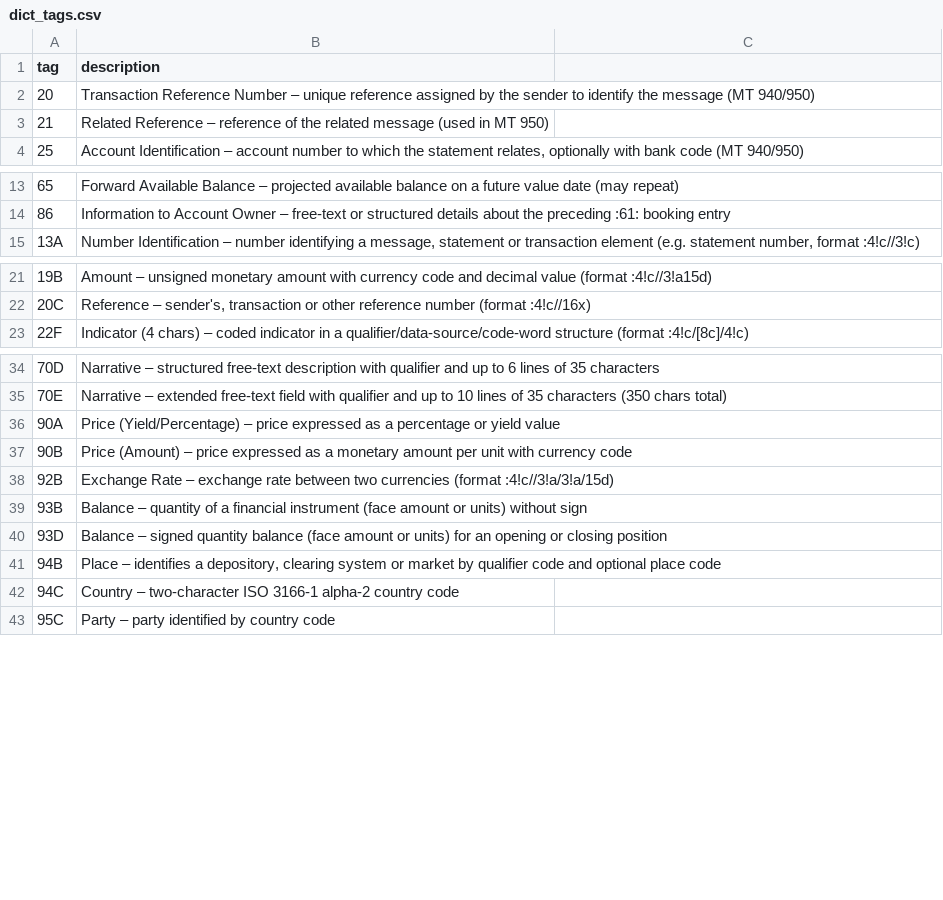
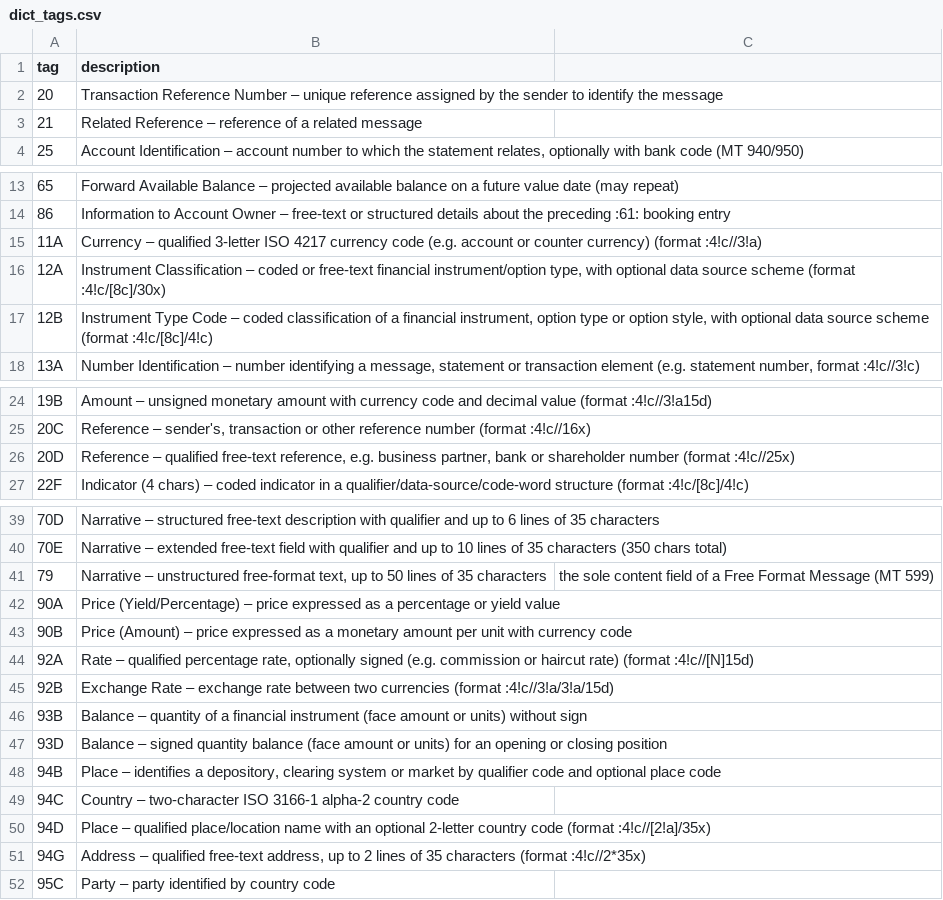
Before and after one commit to mtanalyze/mtanalyze, a CSV file: src/main/resources/dict_tags.csv, drawn as a sheet; only a part is shown, gaps mark what is left out; the diff covers the shown part only.

```diff
--- a/src/main/resources/dict_tags.csv
+++ b/src/main/resources/dict_tags.csv
@@ -1,4 +1,4 @@
 tag;description
-20;Transaction Reference Number – unique reference assigned by the sender to identify the message (MT 940/950)
-21;Related Reference – reference of the related message (used in MT 950)
+20;Transaction Reference Number – unique reference assigned by the sender to identify the message
+21;Related Reference – reference of a related message
 25;Account Identification – account number to which the statement relates, optionally with bank code (MT 940/950)
@@ -14,2 +14,5 @@ tag;description
 86;Information to Account Owner – free-text or structured details about the preceding :61: booking entry
+11A;Currency – qualified 3-letter ISO 4217 currency code (e.g. account or counter currency) (format :4!c//3!a)
+12A;Instrument Classification – coded or free-text financial instrument/option type, with optional data source scheme (format :4!c/[8c]/30x)
+12B;Instrument Type Code – coded classification of a financial instrument, option type or option style, with optional data source scheme (format :4!c/[8c]/4!c)
 13A;Number Identification – number identifying a message, statement or transaction element (e.g. statement number, format :4!c//3!c)
@@ -22,2 +25,3 @@ tag;description
 20C;Reference – sender's, transaction or other reference number (format :4!c//16x)
+20D;Reference – qualified free-text reference, e.g. business partner, bank or shareholder number (format :4!c//25x)
 22F;Indicator (4 chars) – coded indicator in a qualifier/data-source/code-word structure (format :4!c/[8c]/4!c)
@@ -35,4 +40,6 @@ tag;description
 70E;Narrative – extended free-text field with qualifier and up to 10 lines of 35 characters (350 chars total)
+79;Narrative – unstructured free-format text, up to 50 lines of 35 characters; the sole content field of a Free Format Message (MT 599)
 90A;Price (Yield/Percentage) – price expressed as a percentage or yield value
 90B;Price (Amount) – price expressed as a monetary amount per unit with currency code
+92A;Rate – qualified percentage rate, optionally signed (e.g. commission or haircut rate) (format :4!c//[N]15d)
 92B;Exchange Rate – exchange rate between two currencies (format :4!c//3!a/3!a/15d)
@@ -42,2 +49,4 @@ tag;description
 94C;Country – two-character ISO 3166-1 alpha-2 country code
+94D;Place – qualified place/location name with an optional 2-letter country code (format :4!c//[2!a]/35x)
+94G;Address – qualified free-text address, up to 2 lines of 35 characters (format :4!c//2*35x)
 95C;Party – party identified by country code
```
Also changed, not shown: 2 added rows elsewhere in this file, 19 other files.
